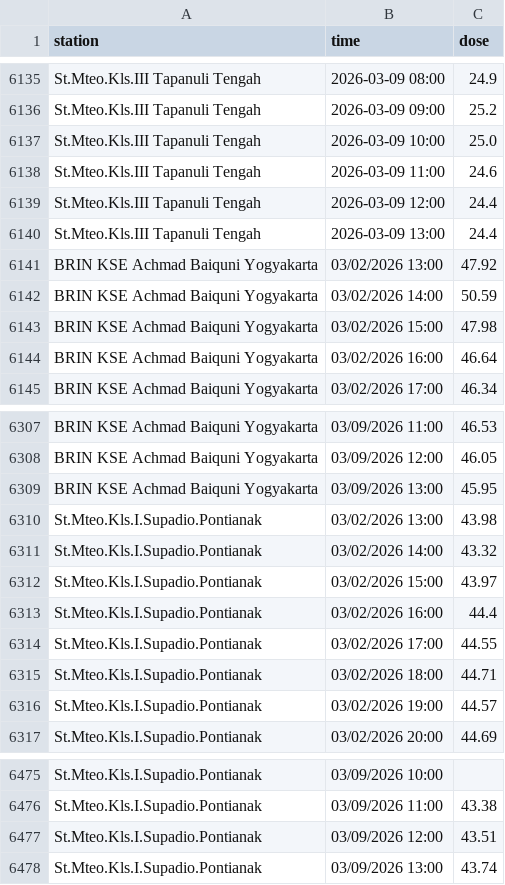
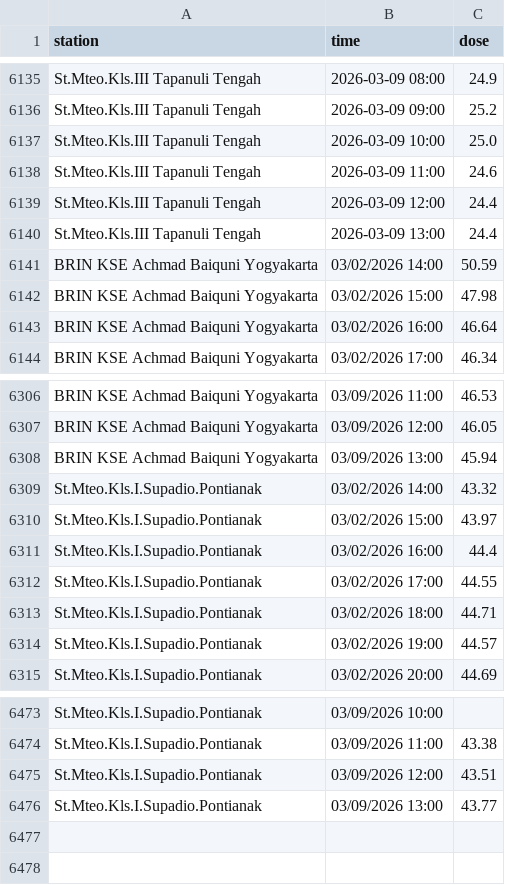
Before and after one commit to kfkndkkn/rdms, a CSV file: timeseries.csv, drawn as a sheet; only a part is shown, gaps mark what is left out.

Commit message:
Auto update 2026-03-09 19:46:11

```diff
--- a/timeseries.csv
+++ b/timeseries.csv
@@ -6140,3 +6140,2 @@ St.Mteo.Kls.III Tapanuli Tengah,2026-03-09 12:00,24.4
 St.Mteo.Kls.III Tapanuli Tengah,2026-03-09 13:00,24.4
-BRIN KSE Achmad Baiquni Yogyakarta,03/02/2026 13:00,47.92
 BRIN KSE Achmad Baiquni Yogyakarta,03/02/2026 14:00,50.59
@@ -6308,4 +6307,3 @@ BRIN KSE Achmad Baiquni Yogyakarta,03/09/2026 11:00,46.53
 BRIN KSE Achmad Baiquni Yogyakarta,03/09/2026 12:00,46.05
-BRIN KSE Achmad Baiquni Yogyakarta,03/09/2026 13:00,45.95
-St.Mteo.Kls.I.Supadio.Pontianak,03/02/2026 13:00,43.98
+BRIN KSE Achmad Baiquni Yogyakarta,03/09/2026 13:00,45.94
 St.Mteo.Kls.I.Supadio.Pontianak,03/02/2026 14:00,43.32
@@ -6477,2 +6475,2 @@ St.Mteo.Kls.I.Supadio.Pontianak,03/09/2026 11:00,43.38
 St.Mteo.Kls.I.Supadio.Pontianak,03/09/2026 12:00,43.51
-St.Mteo.Kls.I.Supadio.Pontianak,03/09/2026 13:00,43.74
+St.Mteo.Kls.I.Supadio.Pontianak,03/09/2026 13:00,43.77
```
